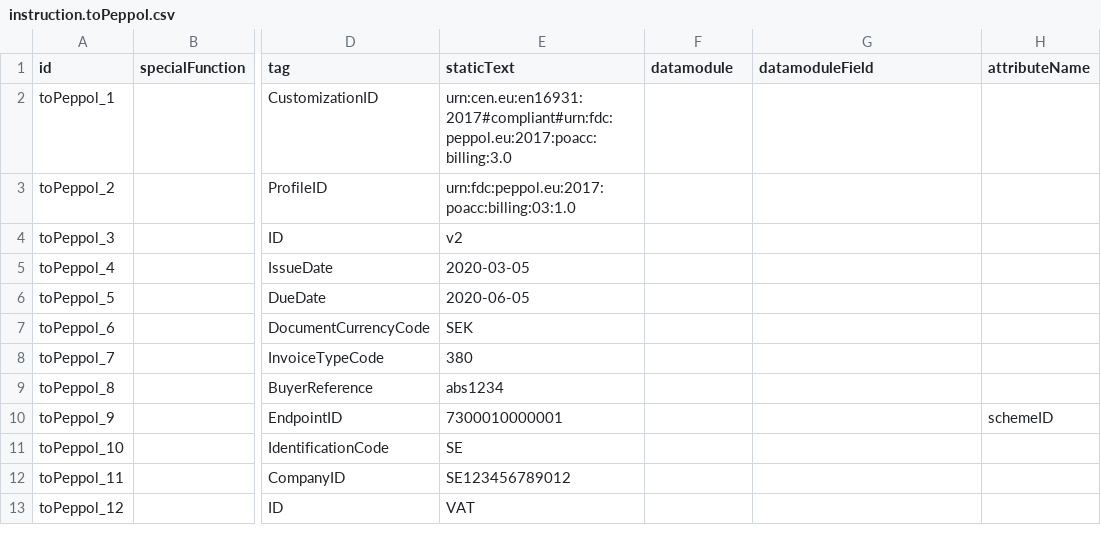
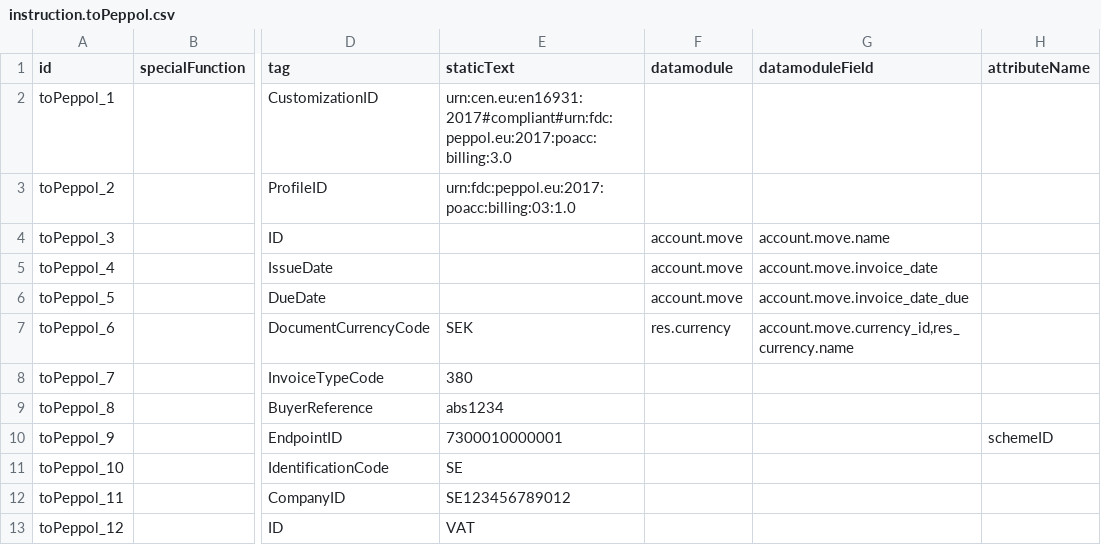
Before and after one commit to vertelab/odoo-edi, a CSV file: edi_peppol_base/data/instruction.toPeppol.csv, drawn as a sheet; only a part is shown, gaps mark what is left out; the diff names each change by its address in the sheet, - before the commit and + after, or states it on an @@ line.

Commit message:
Validate was switched to saxonpy, but till dose not function. Peppol_base was properly renamed and expanded on to start taking data from odoo, but its getfield function dose not function properly.

```diff
--- a/edi_peppol_base/data/instruction.toPeppol.csv
+++ b/edi_peppol_base/data/instruction.toPeppol.csv
-E4 (staticText): v2
+E4 (staticText): (empty)
-F4:F6 (datamodule): (empty)
+F4:F6 (datamodule): account.move
-G4 (datamoduleField): (empty)
+G4 (datamoduleField): account.move.name
-E5 (staticText): 2020-03-05
+E5 (staticText): (empty)
-G5 (datamoduleField): (empty)
+G5 (datamoduleField): account.move.invoice_date
-E6 (staticText): 2020-06-05
+E6 (staticText): (empty)
-G6 (datamoduleField): (empty)
+G6 (datamoduleField): account.move.invoice_date_due
-F7 (datamodule): (empty)
+F7 (datamodule): res.currency
-G7 (datamoduleField): (empty)
+G7 (datamoduleField): account.move.currency_id,res_currency.name
```
Also changed, not shown: 8 other files.
